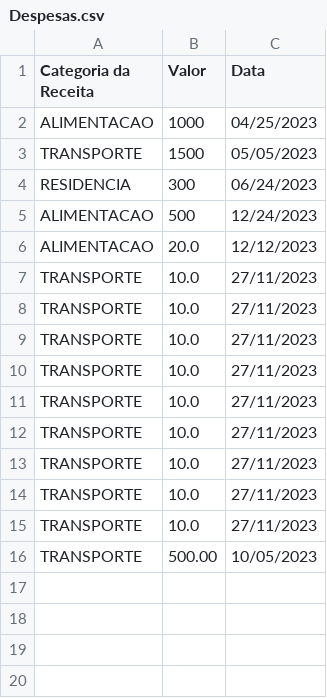
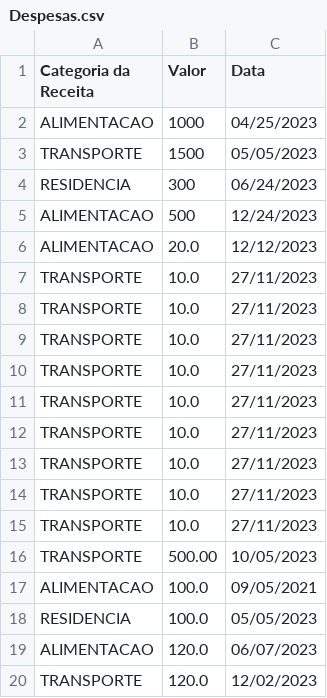
Before and after one commit to lucaseduardotestoni/ControleFinanceiro, a CSV file: Dados/Despesas.csv, drawn as a sheet; the diff names each change by its address in the sheet, - before the commit and + after, or states it on an @@ line.

```diff
--- a/Dados/Despesas.csv
+++ b/Dados/Despesas.csv
+row 17: ALIMENTACAO | 100.0 | 09/05/2021
+row 18: RESIDENCIA | 100.0 | 05/05/2023
+row 19: ALIMENTACAO | 120.0 | 06/07/2023
+row 20: TRANSPORTE | 120.0 | 12/02/2023
```
Also changed, not shown: Dados/Receita.csv, 18 other files.
